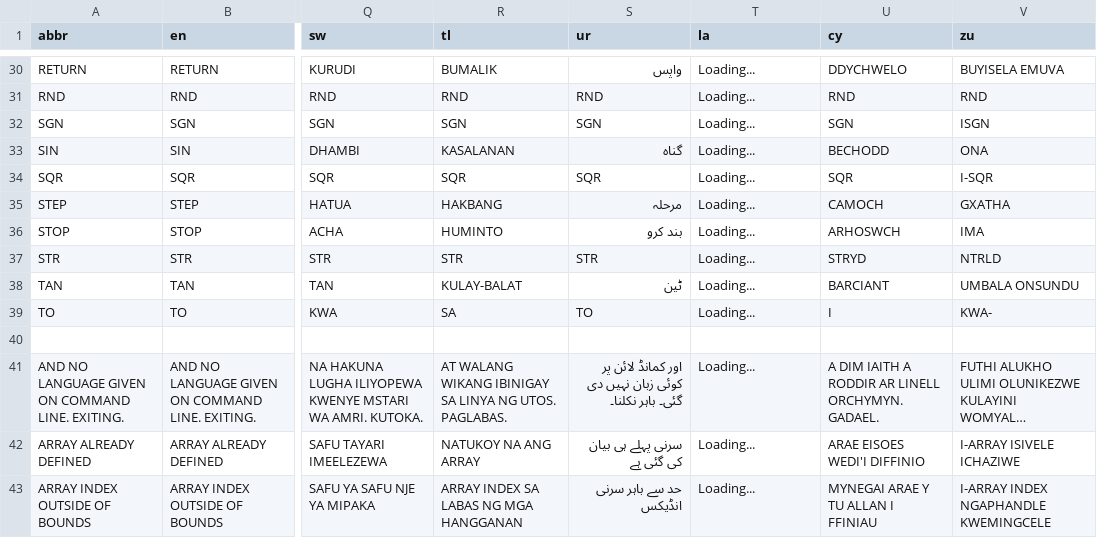
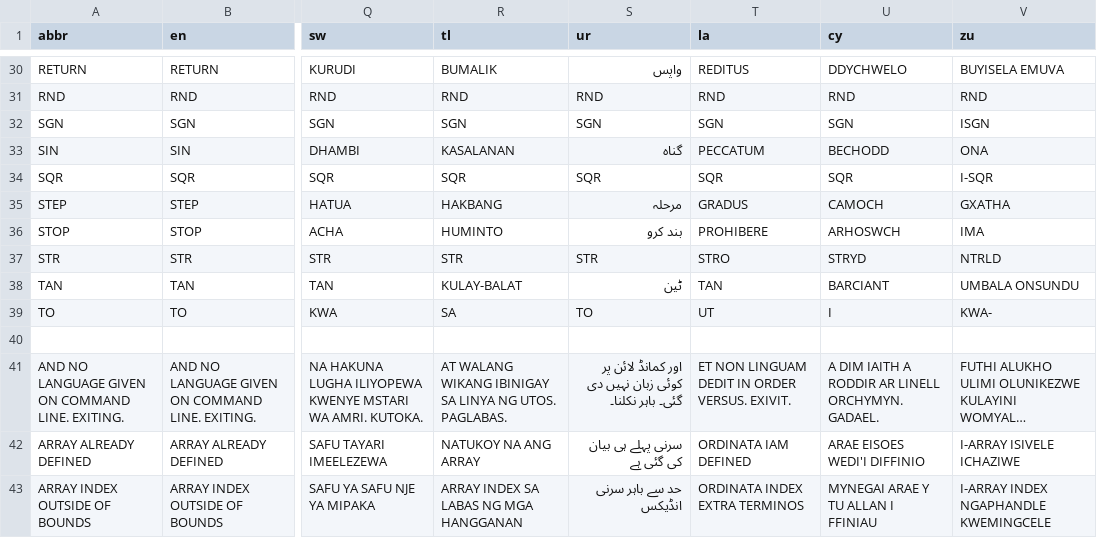
Before and after one commit to GorillaSapiens/polyBASIC, a TSV file: src/autotranslate/polybasic.tsv, drawn as a sheet; only a part is shown, gaps mark what is left out; long unchanged cells end in …; the diff covers the shown part only; the diff names each change by its address in the sheet, - before the commit and + after, or states it on an @@ line.

```diff
--- a/src/autotranslate/polybasic.tsv
+++ b/src/autotranslate/polybasic.tsv
-T30 (la): Loading...
+T30 (la): REDITUS
-T31 (la): Loading...
+T31 (la): RND
-T32 (la): Loading...
+T32 (la): SGN
-T33 (la): Loading...
+T33 (la): PECCATUM
-T34 (la): Loading...
+T34 (la): SQR
-T35 (la): Loading...
+T35 (la): GRADUS
-T36 (la): Loading...
+T36 (la): PROHIBERE
-T37 (la): Loading...
+T37 (la): STRO
-T38 (la): Loading...
+T38 (la): TAN
-T39 (la): Loading...
+T39 (la): UT
-T41 (la): Loading...
+T41 (la): ET NON LINGUAM DEDIT IN ORDER VERSUS. EXIVIT.
-T42 (la): Loading...
+T42 (la): ORDINATA IAM DEFINED
-T43 (la): Loading...
+T43 (la): ORDINATA INDEX EXTRA TERMINOS
```
Also changed, not shown: 86 edited cells elsewhere in this file, 1 other file.
